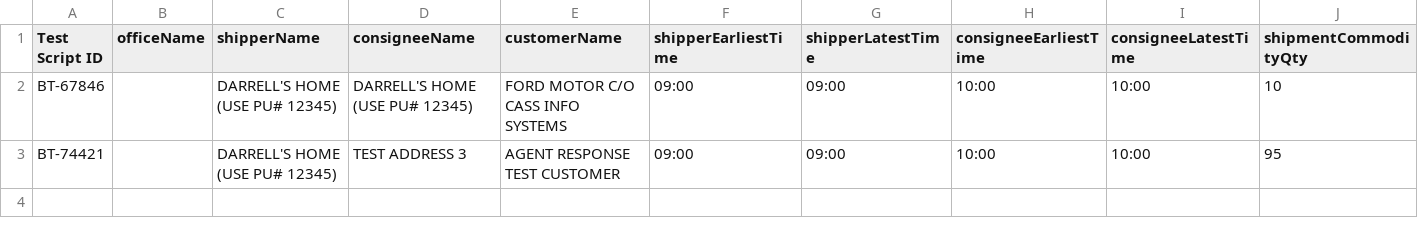
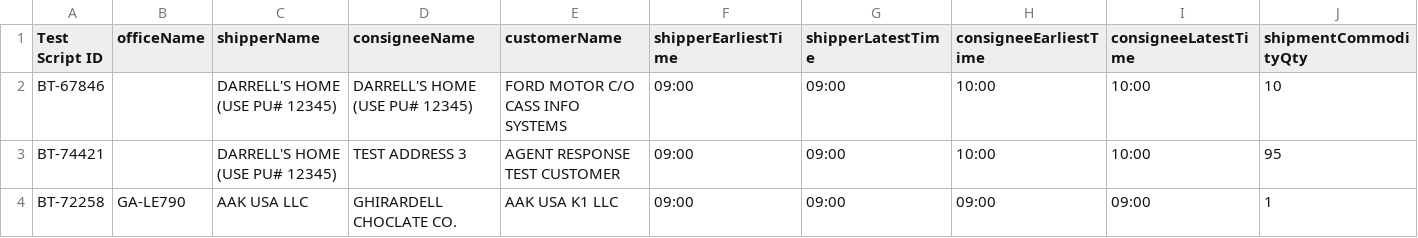
Before and after one commit to ajain-mode/Playwright_Agent, a CSV file: src/data/billingtoggle/billingtoggledata.csv, drawn as a sheet; only a part is shown; rows hold the shown columns only; the diff names each change by its address in the sheet, - before the commit and + after, or states it on an @@ line.

```diff
--- a/src/data/billingtoggle/billingtoggledata.csv
+++ b/src/data/billingtoggle/billingtoggledata.csv
+row 4: BT-72258 | GA-LE790 | AAK USA LLC | GHIRARDELL CHOCLATE CO. | AAK USA K1 LLC | 09:00 | 09:00 | 09:00 | 09:00 | 1
```
Also changed, not shown: src/agent/examples/sample-testcases.csv, src/data/carrier/carrierdata.csv, 36 other files.
